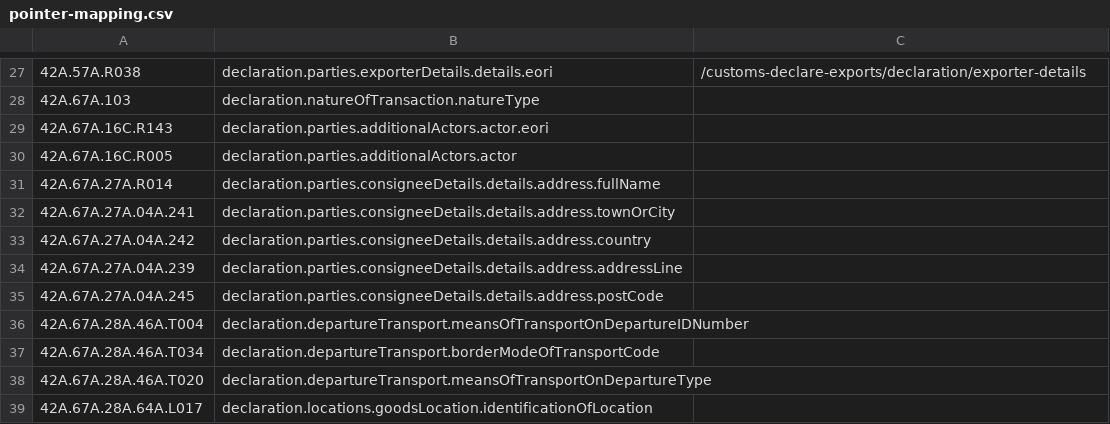
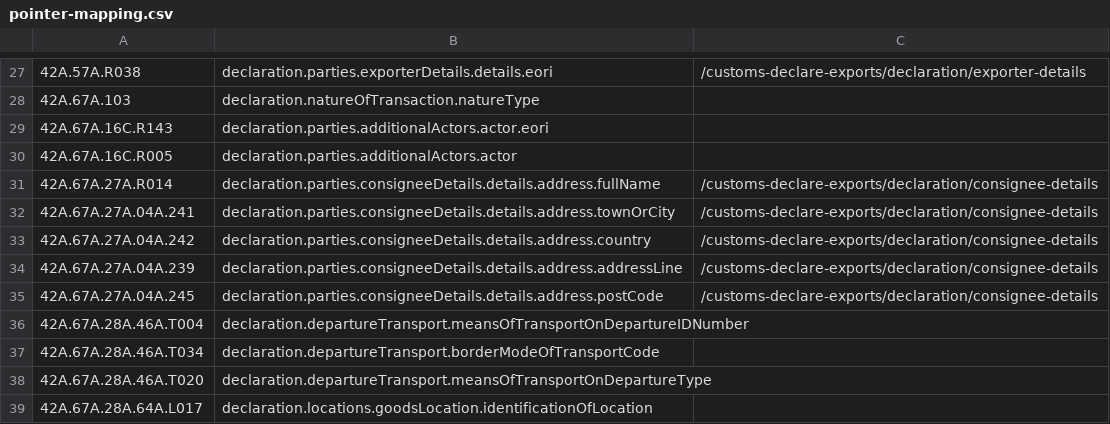
Before and after one commit to hmrc/customs-declare-exports, a CSV file: conf/code-lists/pointer-mapping.csv, drawn as a sheet; only a part is shown, gaps mark what is left out.

Commit message:
CEDS-2696 Add error pointers for Consignee Details

```diff
--- a/conf/code-lists/pointer-mapping.csv
+++ b/conf/code-lists/pointer-mapping.csv
@@ -30,7 +30,7 @@
 42A.67A.16C.R005,declaration.parties.additionalActors.actor,
-42A.67A.27A.R014,declaration.parties.consigneeDetails.details.address.fullName,
-42A.67A.27A.04A.241,declaration.parties.consigneeDetails.details.address.townOrCity,
-42A.67A.27A.04A.242,declaration.parties.consigneeDetails.details.address.country,
-42A.67A.27A.04A.239,declaration.parties.consigneeDetails.details.address.addressLine,
-42A.67A.27A.04A.245,declaration.parties.consigneeDetails.details.address.postCode,
+42A.67A.27A.R014,declaration.parties.consigneeDetails.details.address.fullName,/customs-declare-exports/declaration/consignee-details
+42A.67A.27A.04A.241,declaration.parties.consigneeDetails.details.address.townOrCity,/customs-declare-exports/declaration/consignee-details
+42A.67A.27A.04A.242,declaration.parties.consigneeDetails.details.address.country,/customs-declare-exports/declaration/consignee-details
+42A.67A.27A.04A.239,declaration.parties.consigneeDetails.details.address.addressLine,/customs-declare-exports/declaration/consignee-details
+42A.67A.27A.04A.245,declaration.parties.consigneeDetails.details.address.postCode,/customs-declare-exports/declaration/consignee-details
 42A.67A.28A.46A.T004,declaration.departureTransport.meansOfTransportOnDepartureIDNumber,
```
